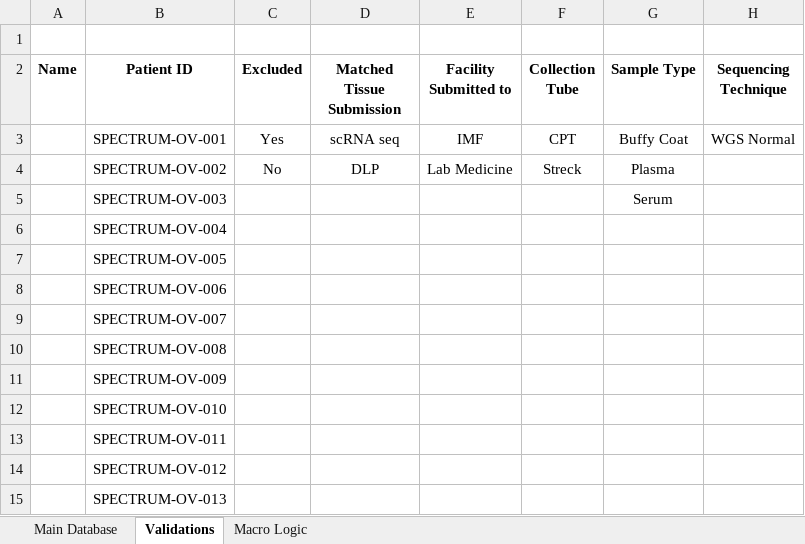
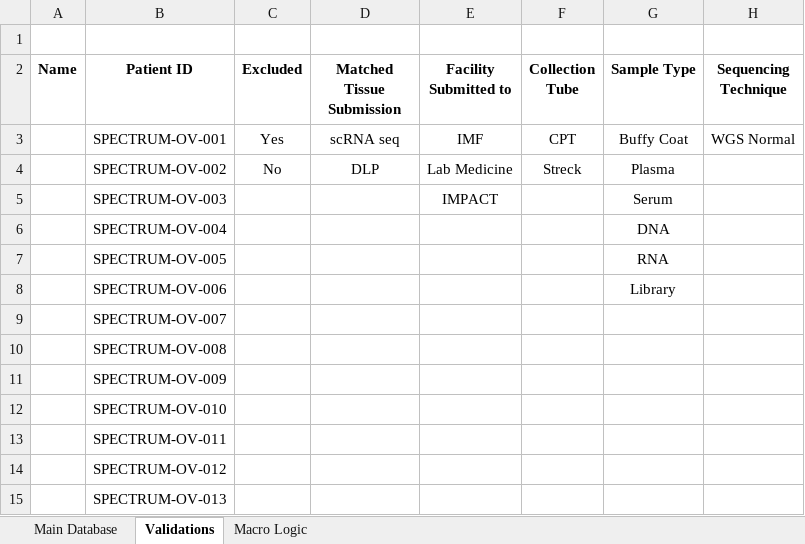
Before and after one commit to shahcompbio/spectrum_etl, an Excel workbook: spectrum_etl/elab_spreadsheet/eLab_Blood_Data_Input_Spreadsheet.xlsm, sheet Validations, drawn as a sheet; only a part is shown; values as stored, in another font and other column widths than the file's, no borders; the diff names each change by its address in the sheet, - before the commit and + after, or states it on an @@ line.

```diff
--- a/spectrum_etl/elab_spreadsheet/eLab_Blood_Data_Input_Spreadsheet.xlsm (sheet Validations)
+++ b/spectrum_etl/elab_spreadsheet/eLab_Blood_Data_Input_Spreadsheet.xlsm (sheet Validations)
-E5 (Facility Submitted to): (empty)
+E5 (Facility Submitted to): IMPACT
-G6 (Sample Type): (empty)
+G6 (Sample Type): DNA
-G7 (Sample Type): (empty)
+G7 (Sample Type): RNA
-G8 (Sample Type): (empty)
+G8 (Sample Type): Library
```
Also changed, not shown: sheet Macro Logic, hidden cells.
